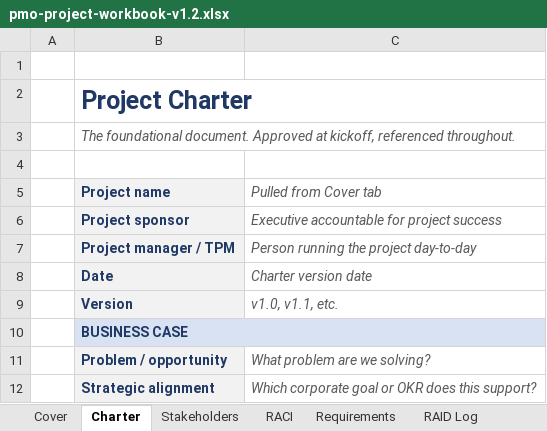
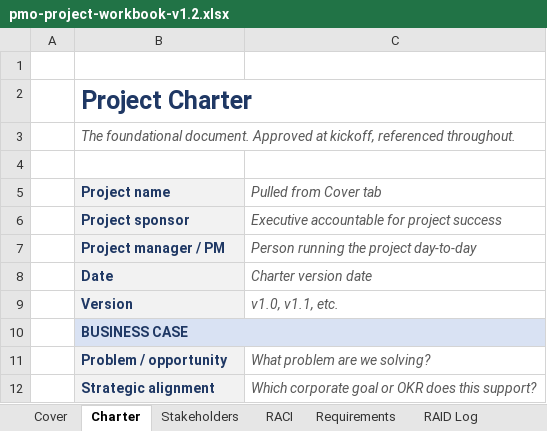
Before and after one commit to candiland-ux/decipher-pmo, an Excel workbook: resources/pmo-project-workbook-v1.2.xlsx, sheet Charter, drawn as a sheet; only a part is shown; values as stored, in another font and other column widths than the file's, no borders; the diff names each change by its address in the sheet, - before the commit and + after, or states it on an @@ line.

```diff
--- a/resources/pmo-project-workbook-v1.2.xlsx (sheet Charter)
+++ b/resources/pmo-project-workbook-v1.2.xlsx (sheet Charter)
-B7 (Project name): Project manager / TPM
+B7 (Project name): Project manager / PM
```
Also changed, not shown: sheet RACI, sheet Cover, Decipher-PMO-Program-Workbook.xlsx, Decipher-PMO-Project-Workbook.xlsx, 14 other files.
